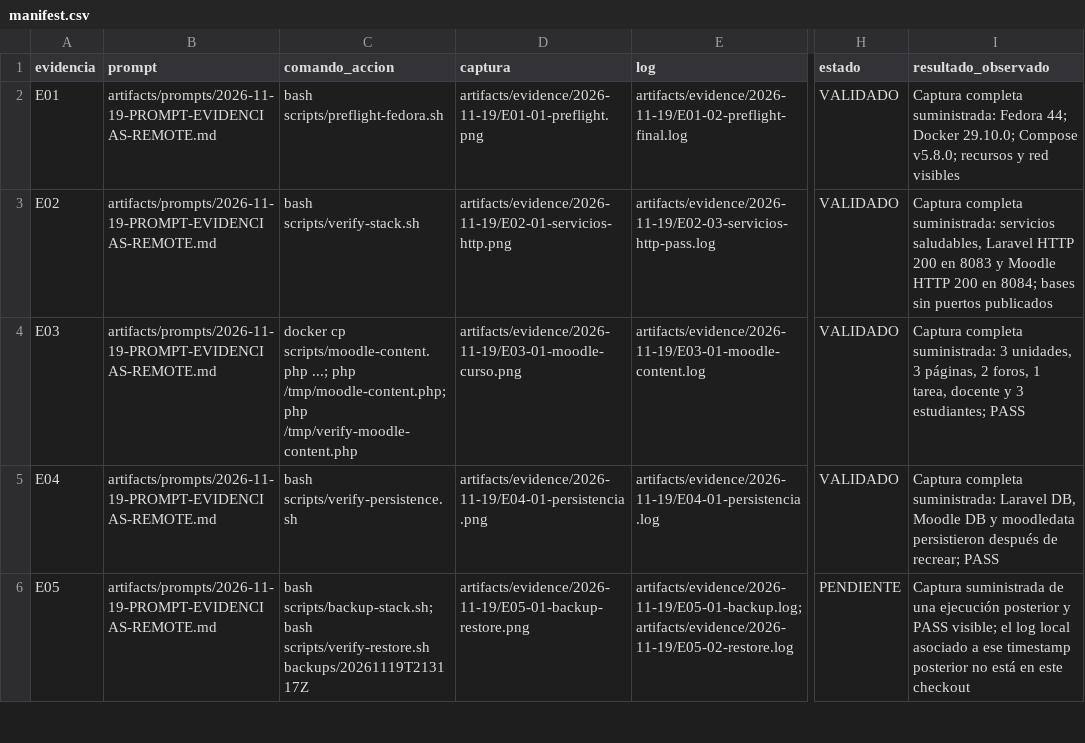
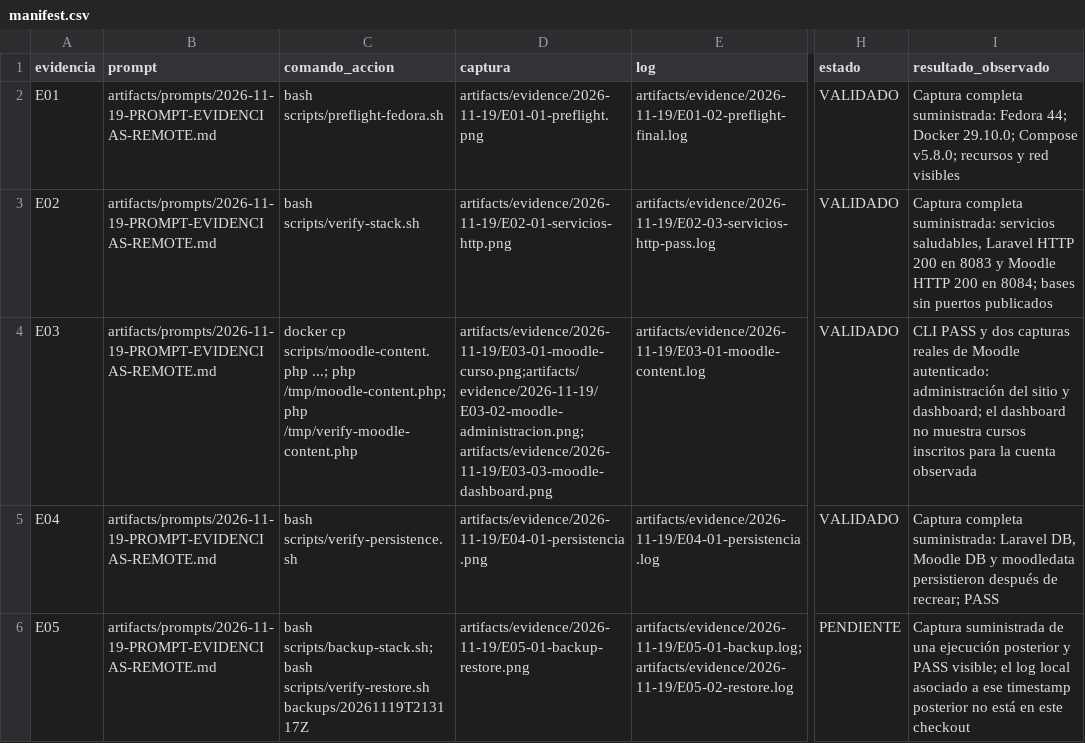
Before and after one commit to gustavserg45-lgtm/Parcial_Presentacion, a CSV file: artifacts/evidence/manifest.csv, drawn as a sheet; only a part is shown, gaps mark what is left out; the diff names each change by its address in the sheet, - before the commit and + after, or states it on an @@ line.

Commit message:
evidence: add Moodle screenshots and APA template

```diff
--- a/artifacts/evidence/manifest.csv
+++ b/artifacts/evidence/manifest.csv
-D4 (captura): artifacts/evidence/2026-11-19/E03-01-moodle-curso.png
+D4 (captura): artifacts/evidence/2026-11-19/E03-01-moodle-curso.png;artifacts/evidence/2026-11-19/E03-02-moodle-administracion.png;artifacts/evidence/2026-11-19/E03-03-moodle-dashboard.png
-I4 (resultado_observado): Captura completa suministrada: 3 unidades, 3 páginas, 2 foros, 1 tarea, docente y 3 estudiantes; PASS
+I4 (resultado_observado): CLI PASS y dos capturas reales de Moodle autenticado: administración del sitio y dashboard; el dashboard no muestra cursos inscritos para la cuenta observada
```
Also changed, not shown: 3 other files.
